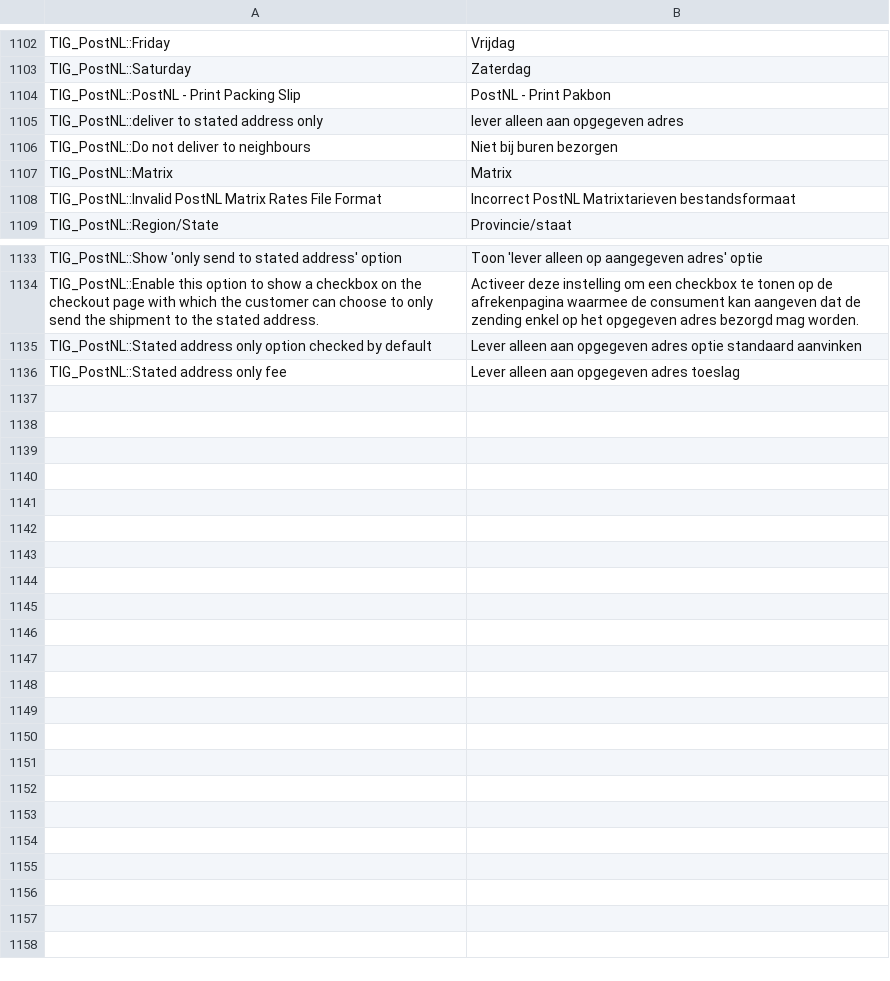
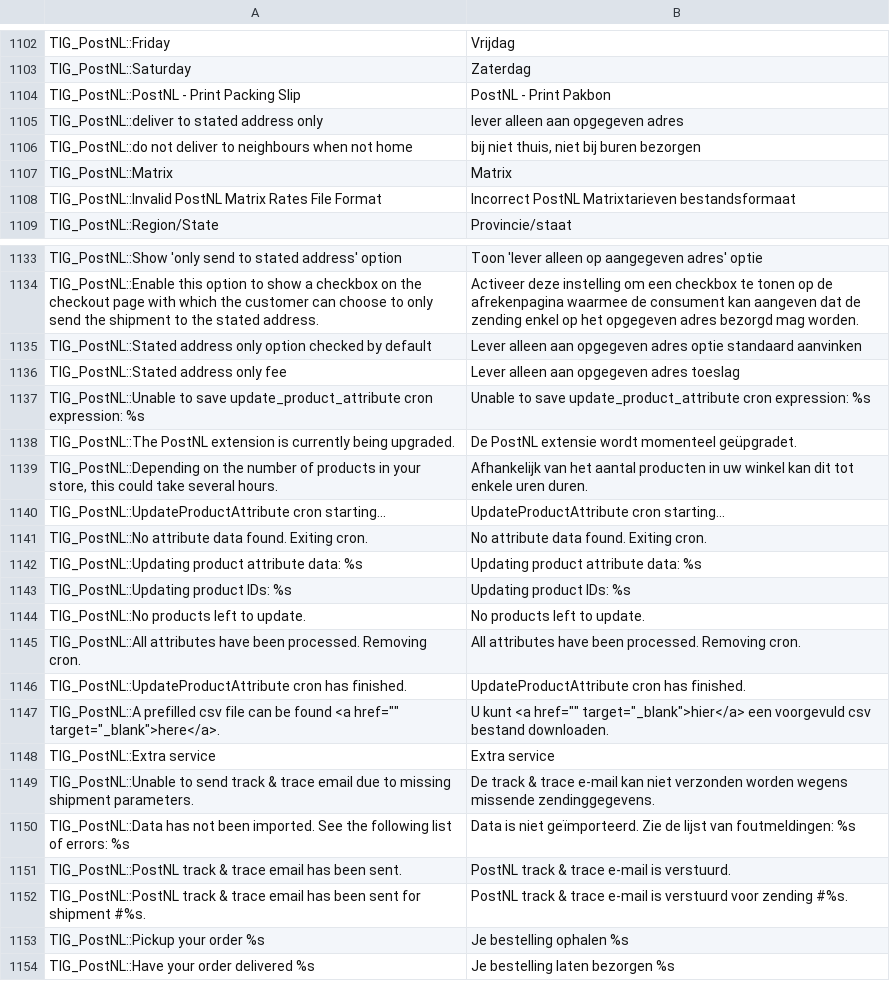
Before and after one commit to postnl/postnl-magento1-End-of-life, a CSV file: app/locale/nl_NL/TIG_PostNL.csv, drawn as a sheet; only a part is shown, gaps mark what is left out; removed rows and columns are numbered as before the commit, all else as after; the diff names each change by its address in the sheet, - before the commit and + after, or states it on an @@ line.

```diff
--- a/app/locale/nl_NL/TIG_PostNL.csv
+++ b/app/locale/nl_NL/TIG_PostNL.csv
-row 1106: TIG_PostNL::Do not deliver to neighbours | Niet bij buren bezorgen
+row 1106: TIG_PostNL::do not deliver to neighbours when not home | bij niet thuis, niet bij buren bezorgen
+row 1137: TIG_PostNL::Unable to save update_product_attribute cron expression: %s | Unable to save update_product_attribute cron expression: %s
+row 1138: TIG_PostNL::The PostNL extension is currently being upgraded. | De PostNL extensie wordt momenteel geüpgradet.
+row 1139: TIG_PostNL::Depending on the number of products in your store, this could take several hours. | Afhankelijk van het aantal producten in uw winkel kan dit tot enkele uren duren.
+row 1140: TIG_PostNL::UpdateProductAttribute cron starting... | UpdateProductAttribute cron starting...
+row 1141: TIG_PostNL::No attribute data found. Exiting cron. | No attribute data found. Exiting cron.
+row 1142: TIG_PostNL::Updating product attribute data: %s | Updating product attribute data: %s
+row 1143: TIG_PostNL::Updating product IDs: %s | Updating product IDs: %s
+row 1144: TIG_PostNL::No products left to update. | No products left to update.
+row 1145: TIG_PostNL::All attributes have been processed. Removing cron. | All attributes have been processed. Removing cron.
+row 1146: TIG_PostNL::UpdateProductAttribute cron has finished. | UpdateProductAttribute cron has finished.
+row 1147: TIG_PostNL::A prefilled csv file can be found <a href="" target="_blank">here</a>. | U kunt <a href="" target="_blank">hier</a> een voorgevuld csv bestand downloaden.
+row 1148: TIG_PostNL::Extra service | Extra service
+row 1149: TIG_PostNL::Unable to send track & trace email due to missing shipment parameters. | De track & trace e-mail kan niet verzonden worden wegens missende zendinggegevens.
+row 1150: TIG_PostNL::Data has not been imported. See the following list of errors: %s | Data is niet geïmporteerd. Zie de lijst van foutmeldingen: %s
+row 1151: TIG_PostNL::PostNL track & trace email has been sent. | PostNL track & trace e-mail is verstuurd.
+row 1152: TIG_PostNL::PostNL track & trace email has been sent for shipment #%s. | PostNL track & trace e-mail is verstuurd voor zending #%s.
+row 1153: TIG_PostNL::Pickup your order %s | Je bestelling ophalen %s
+row 1154: TIG_PostNL::Have your order delivered %s | Je bestelling laten bezorgen %s
```
Also changed, not shown: 5 other files.
